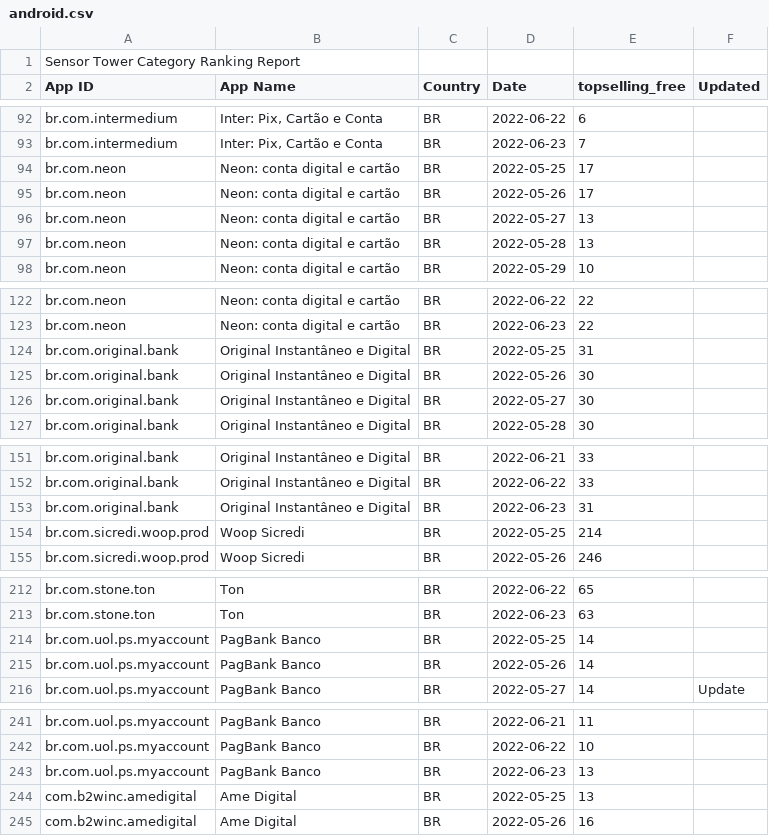
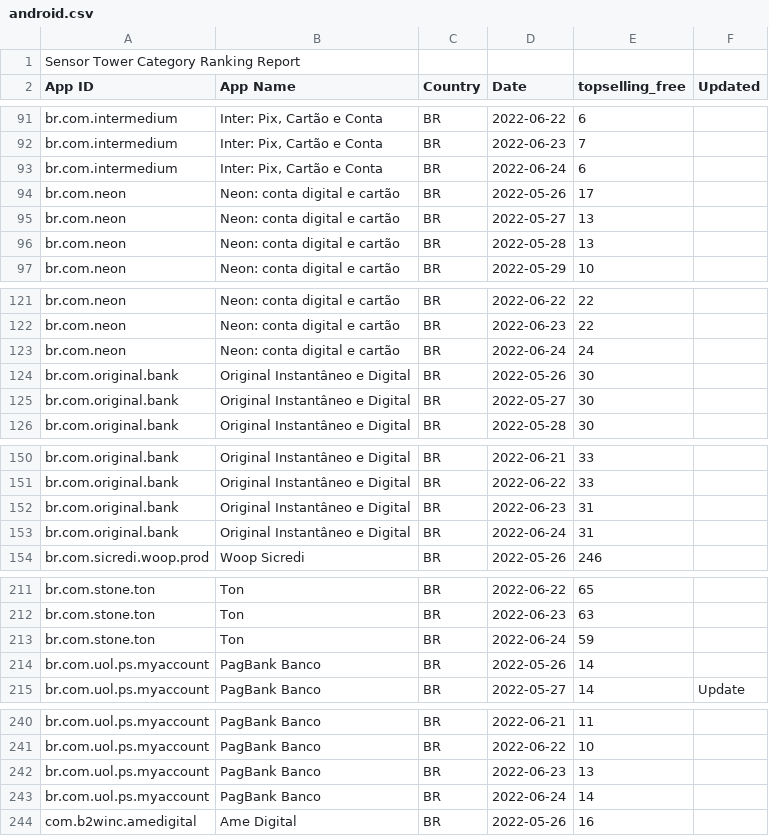
Before and after one commit to yuyudev/arquivos, a CSV file: apis/robo/android.csv, drawn as a sheet; only a part is shown, gaps mark what is left out; removed rows and columns are numbered as before the commit, all else as after; the diff covers the shown part only; the diff names each change by its address in the sheet, - before the commit and + after, or states it on an @@ line.

```diff
--- a/apis/robo/android.csv
+++ b/apis/robo/android.csv
-row 94: br.com.neon | Neon: conta digital e cartão | BR | 2022-05-25 | 17
+row 93: br.com.intermedium | Inter: Pix, Cartão e Conta | BR | 2022-06-24 | 6
-row 124: br.com.original.bank | Original Instantâneo e Digital | BR | 2022-05-25 | 31
+row 123: br.com.neon | Neon: conta digital e cartão | BR | 2022-06-24 | 24
-row 154: br.com.sicredi.woop.prod | Woop Sicredi | BR | 2022-05-25 | 214
+row 153: br.com.original.bank | Original Instantâneo e Digital | BR | 2022-06-24 | 31
-row 214: br.com.uol.ps.myaccount | PagBank Banco | BR | 2022-05-25 | 14
+row 213: br.com.stone.ton | Ton | BR | 2022-06-24 | 59
-row 244: com.b2winc.amedigital | Ame Digital | BR | 2022-05-25 | 13
+row 243: br.com.uol.ps.myaccount | PagBank Banco | BR | 2022-06-24 | 14
```
Also changed, not shown: 7 added rows, 7 removed rows and 6 edited cells elsewhere in this file, apis/robo/apple.csv, 15 other files.
